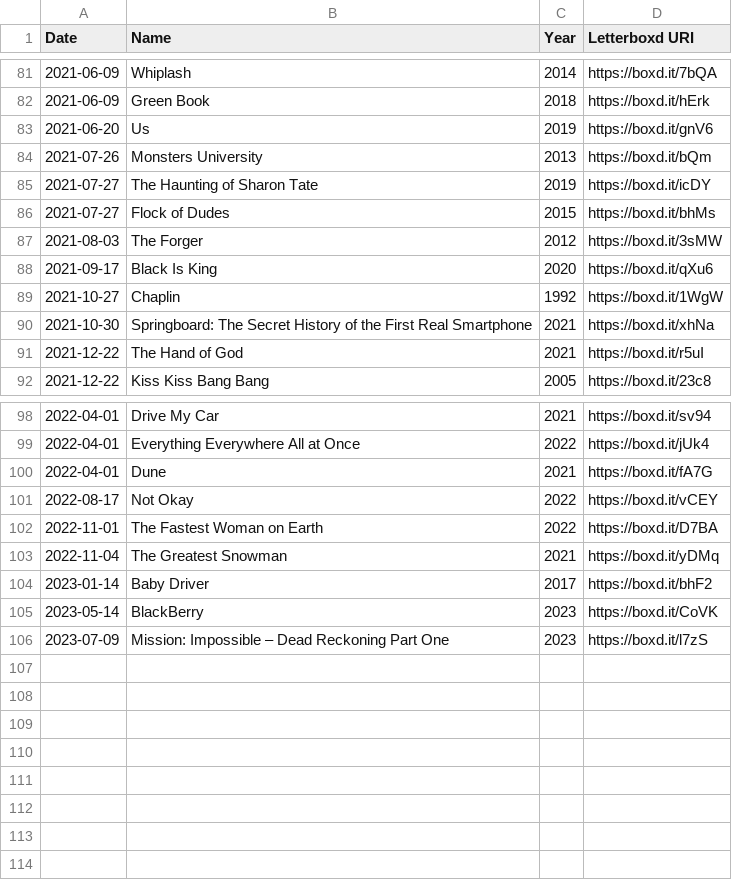
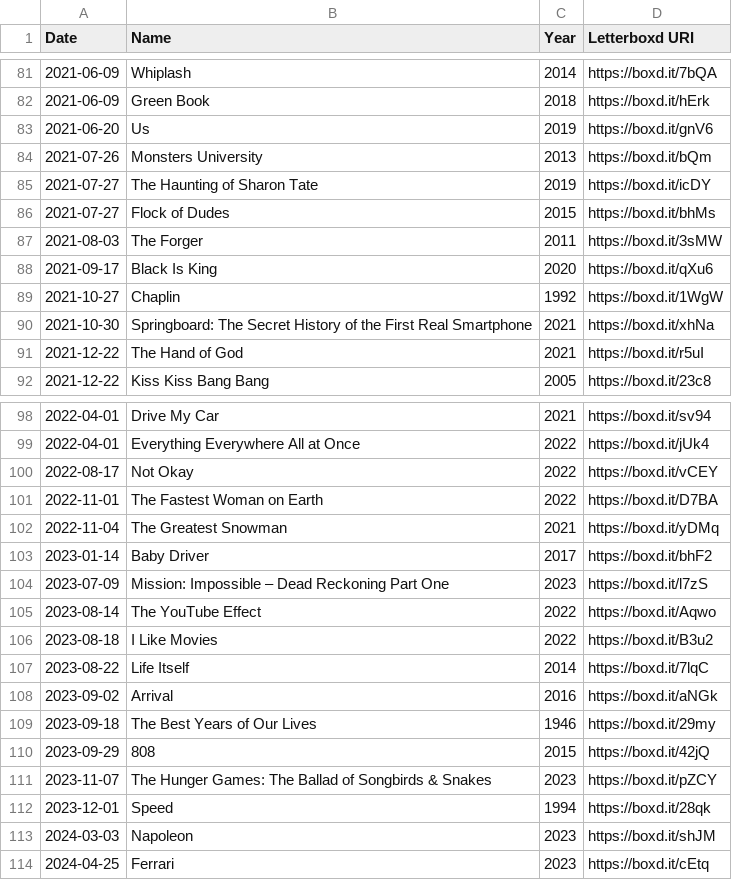
Before and after one commit to extratone/letterboxd, a CSV file: watchlist.csv, drawn as a sheet; only a part is shown, gaps mark what is left out.

```diff
--- a/watchlist.csv
+++ b/watchlist.csv
@@ -86,3 +86,3 @@ Date,Name,Year,Letterboxd URI
 2021-07-27,Flock of Dudes,2015,https://boxd.it/bhMs
-2021-08-03,The Forger,2012,https://boxd.it/3sMW
+2021-08-03,The Forger,2011,https://boxd.it/3sMW
 2021-09-17,Black Is King,2020,https://boxd.it/qXu6
@@ -99,3 +99,2 @@ Date,Name,Year,Letterboxd URI
 2022-04-01,Everything Everywhere All at Once,2022,https://boxd.it/jUk4
-2022-04-01,Dune,2021,https://boxd.it/fA7G
 2022-08-17,Not Okay,2022,https://boxd.it/vCEY
@@ -104,3 +103,12 @@ Date,Name,Year,Letterboxd URI
 2023-01-14,Baby Driver,2017,https://boxd.it/bhF2
-2023-05-14,BlackBerry,2023,https://boxd.it/CoVK
 2023-07-09,Mission: Impossible – Dead Reckoning Part One,2023,https://boxd.it/l7zS
+2023-08-14,The YouTube Effect,2022,https://boxd.it/Aqwo
+2023-08-18,I Like Movies,2022,https://boxd.it/B3u2
+2023-08-22,Life Itself,2014,https://boxd.it/7lqC
+2023-09-02,Arrival,2016,https://boxd.it/aNGk
+2023-09-18,The Best Years of Our Lives,1946,https://boxd.it/29my
+2023-09-29,808,2015,https://boxd.it/42jQ
+2023-11-07,The Hunger Games: The Ballad of Songbirds & Snakes,2023,https://boxd.it/pZCY
+2023-12-01,Speed,1994,https://boxd.it/28qk
+2024-03-03,Napoleon,2023,https://boxd.it/shJM
+2024-04-25,Ferrari,2023,https://boxd.it/cEtq
```
Also changed, not shown: comments.csv, diary.csv, 10 other files.
